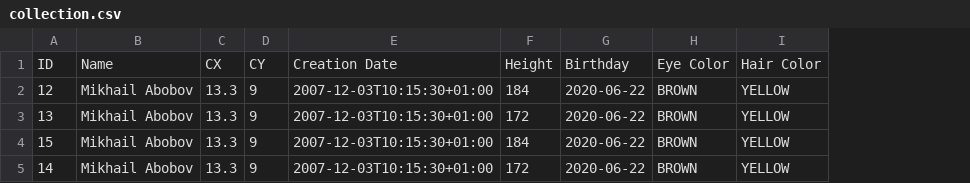
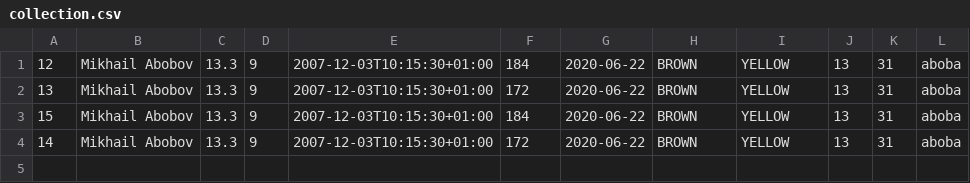
Before and after one commit to filberol/lab8kt, a CSV file: app/src/main/resources/collection.csv, drawn as a sheet; removed rows and columns are numbered as before the commit, all else as after; the diff names each change by its address in the sheet, - before the commit and + after, or states it on an @@ line.

```diff
--- a/app/src/main/resources/collection.csv
+++ b/app/src/main/resources/collection.csv
+column J, rows 1-4: all 13
+column K, rows 1-4: all 31
+column L, rows 1-4: all aboba
-row 1: ID | Name | CX | CY | Creation Date | Height | Birthday | Eye Color | Hair Color
```
Also changed, not shown: 1 other file.
